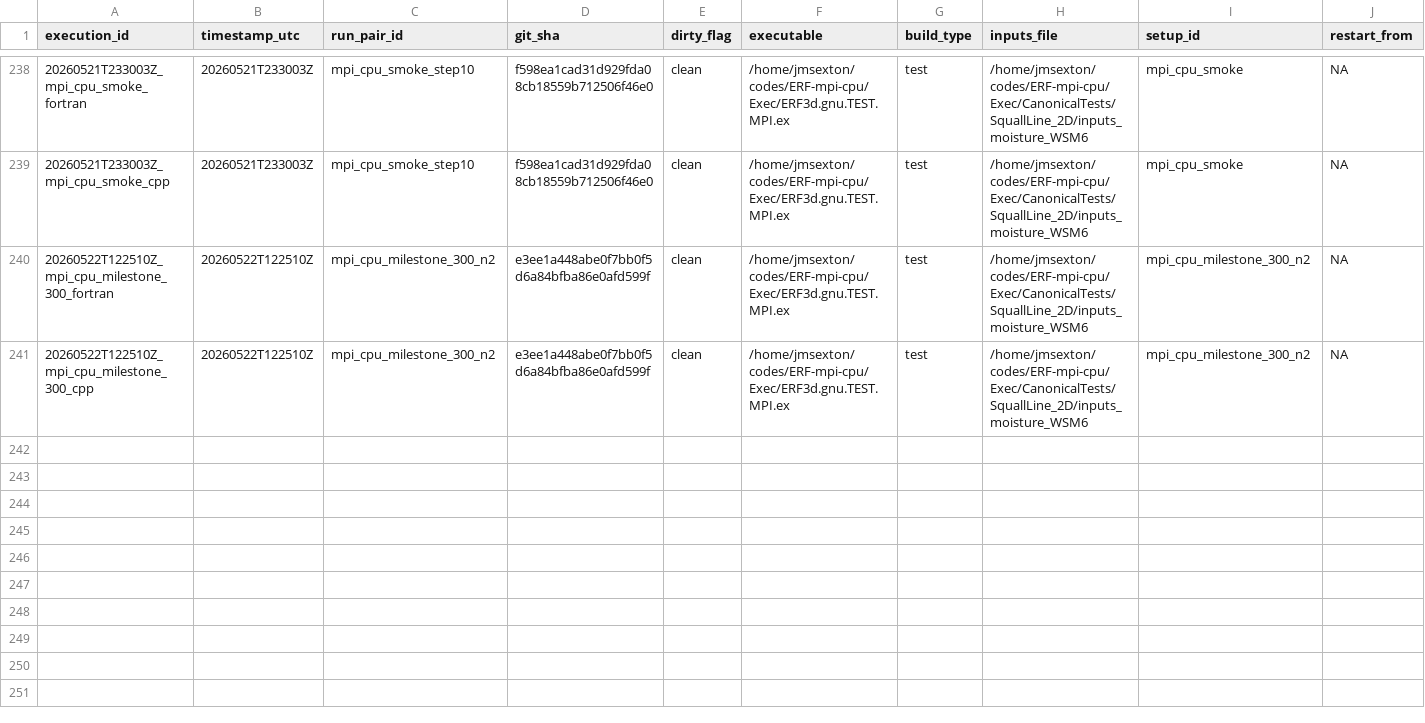
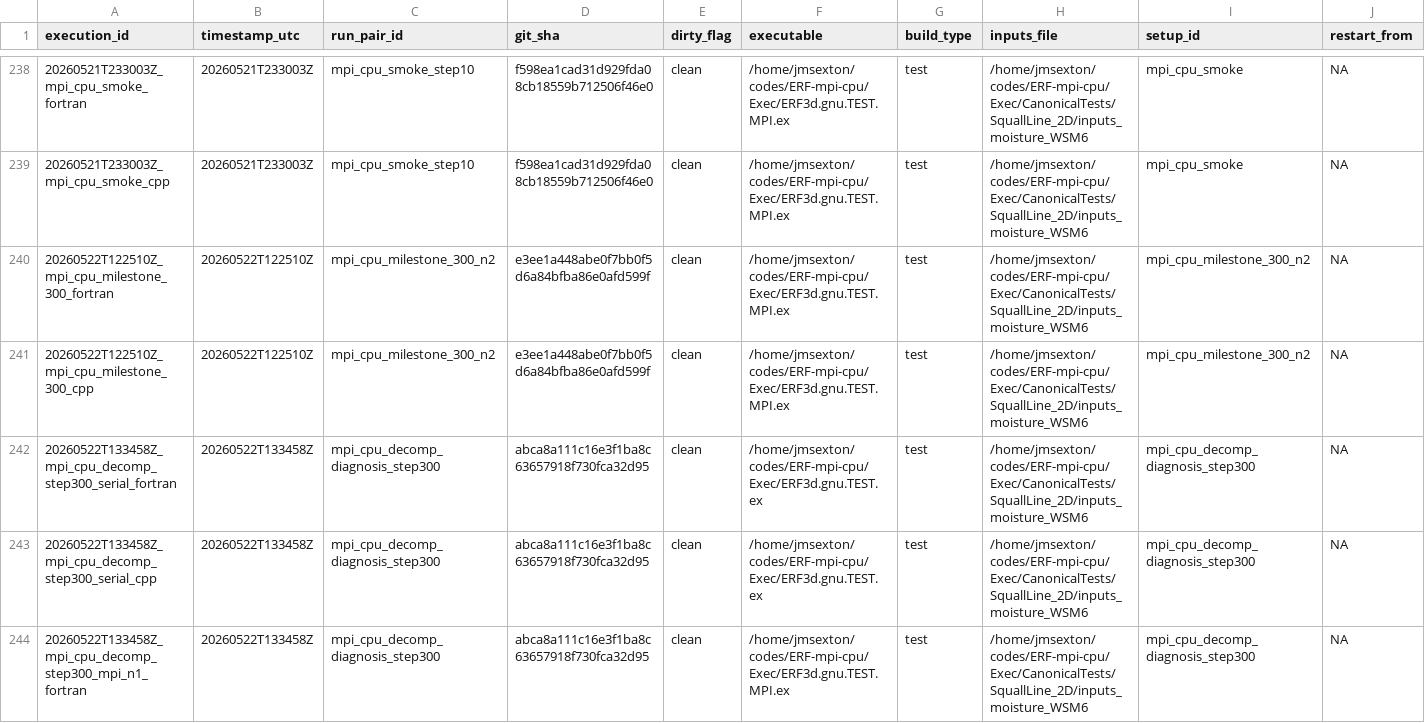
Before and after one commit to erf-model/ERF, a TSV file: Docs/wsm6_deep_dive/executions.tsv, drawn as a sheet; only a part is shown, gaps mark what is left out; rows hold the shown columns only; the diff names each change by its address in the sheet, - before the commit and + after, or states it on an @@ line.

Commit message:
Diagnose MPI CPU step300 decomposition difference

```diff
--- a/Docs/wsm6_deep_dive/executions.tsv
+++ b/Docs/wsm6_deep_dive/executions.tsv
+row 242: 20260522T133458Z_mpi_cpu_decomp_step300_serial_fortran | 20260522T133458Z | mpi_cpu_decomp_diagnosis_step300 | abca8a111c16e3f1ba8c63657918f730fca32d95 | clean | /home/jmsexton/codes/ERF-mpi-cpu/Exec/ERF3d.gnu.TEST.ex | test | /home/jmsexton/codes/ERF-mpi-cpu/Exec/CanonicalTests/SquallLine_2D/inputs_moisture_WSM6 | mpi_cpu_decomp_diagnosis_step300 | NA
+row 243: 20260522T133458Z_mpi_cpu_decomp_step300_serial_cpp | 20260522T133458Z | mpi_cpu_decomp_diagnosis_step300 | abca8a111c16e3f1ba8c63657918f730fca32d95 | clean | /home/jmsexton/codes/ERF-mpi-cpu/Exec/ERF3d.gnu.TEST.ex | test | /home/jmsexton/codes/ERF-mpi-cpu/Exec/CanonicalTests/SquallLine_2D/inputs_moisture_WSM6 | mpi_cpu_decomp_diagnosis_step300 | NA
+row 244: 20260522T133458Z_mpi_cpu_decomp_step300_mpi_n1_fortran | 20260522T133458Z | mpi_cpu_decomp_diagnosis_step300 | abca8a111c16e3f1ba8c63657918f730fca32d95 | clean | /home/jmsexton/codes/ERF-mpi-cpu/Exec/ERF3d.gnu.TEST.MPI.ex | test | /home/jmsexton/codes/ERF-mpi-cpu/Exec/CanonicalTests/SquallLine_2D/inputs_moisture_WSM6 | mpi_cpu_decomp_diagnosis_step300 | NA
```
Also changed, not shown: Docs/wsm6_deep_dive/decisions.tsv.
